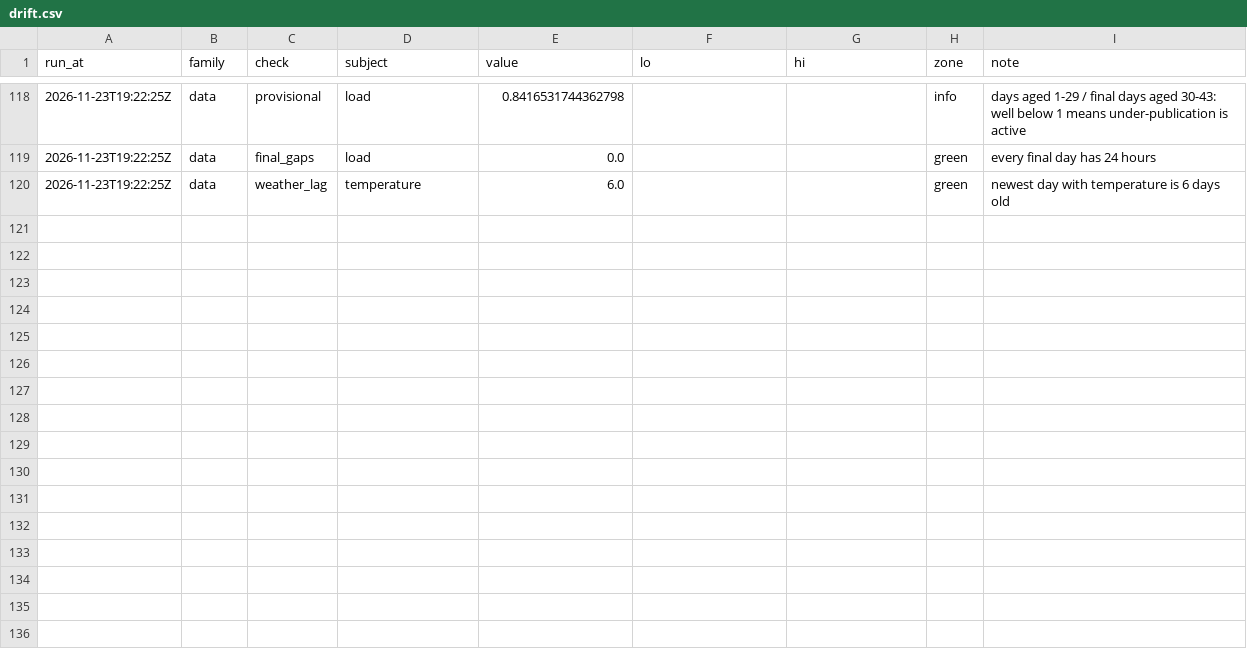
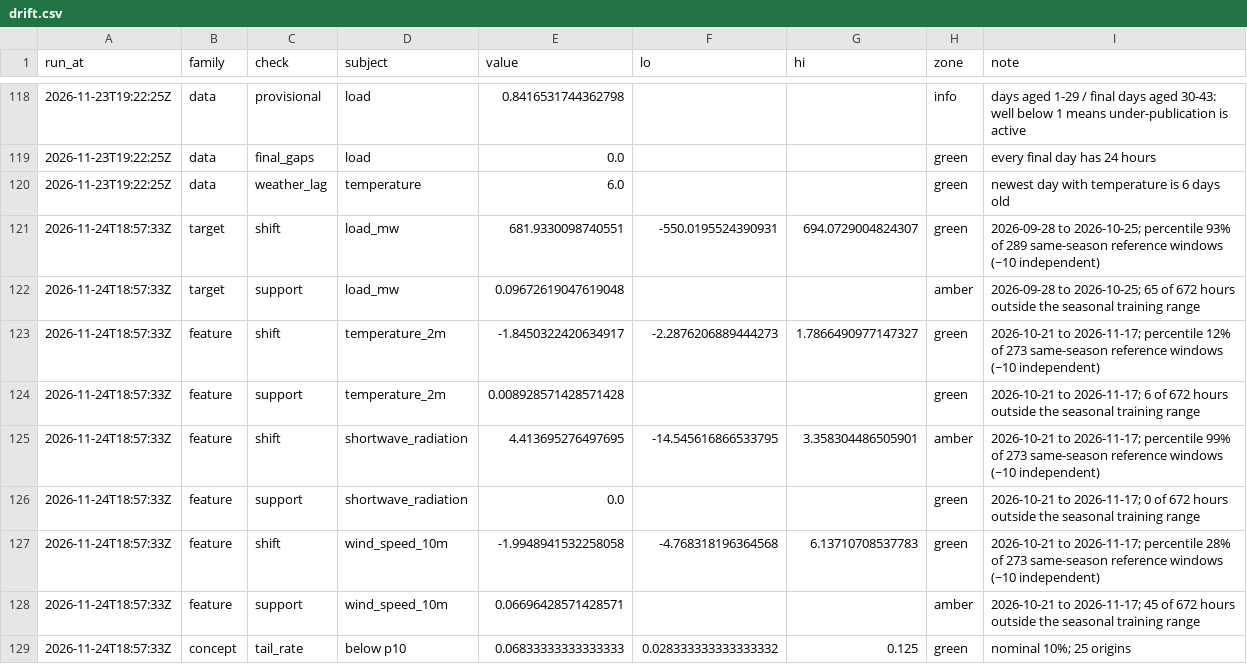
Before and after one commit to AashishS97/gridcast, a CSV file: drift.csv, drawn as a sheet; only a part is shown, gaps mark what is left out; the diff covers the shown part only; the diff names each change by its address in the sheet, - before the commit and + after, or states it on an @@ line.

```diff
--- a/drift.csv
+++ b/drift.csv
+row 121: 2026-11-24T18:57:33Z | target | shift | load_mw | 681.9330098740551 | -550.0195524390931 | 694.0729004824307 | green | 2026-09-28 to 2026-10-25; percentile 93% of 289 same-season reference windows (~10 independent)
+row 122: 2026-11-24T18:57:33Z | target | support | load_mw | 0.09672619047619048 |  |  | amber | 2026-09-28 to 2026-10-25; 65 of 672 hours outside the seasonal training range
+row 123: 2026-11-24T18:57:33Z | feature | shift | temperature_2m | -1.8450322420634917 | -2.2876206889444273 | 1.7866490977147327 | green | 2026-10-21 to 2026-11-17; percentile 12% of 273 same-season reference windows (~10 independent)
+row 124: 2026-11-24T18:57:33Z | feature | support | temperature_2m | 0.008928571428571428 |  |  | green | 2026-10-21 to 2026-11-17; 6 of 672 hours outside the seasonal training range
+row 125: 2026-11-24T18:57:33Z | feature | shift | shortwave_radiation | 4.413695276497695 | -14.545616866533795 | 3.358304486505901 | amber | 2026-10-21 to 2026-11-17; percentile 99% of 273 same-season reference windows (~10 independent)
+row 126: 2026-11-24T18:57:33Z | feature | support | shortwave_radiation | 0.0 |  |  | green | 2026-10-21 to 2026-11-17; 0 of 672 hours outside the seasonal training range
+row 127: 2026-11-24T18:57:33Z | feature | shift | wind_speed_10m | -1.9948941532258058 | -4.768318196364568 | 6.13710708537783 | green | 2026-10-21 to 2026-11-17; percentile 28% of 273 same-season reference windows (~10 independent)
+row 128: 2026-11-24T18:57:33Z | feature | support | wind_speed_10m | 0.06696428571428571 |  |  | amber | 2026-10-21 to 2026-11-17; 45 of 672 hours outside the seasonal training range
+row 129: 2026-11-24T18:57:33Z | concept | tail_rate | below p10 | 0.06833333333333333 | 0.028333333333333332 | 0.125 | green | nominal 10%; 25 origins
```
Also changed, not shown: 8 added rows and 15 edited cells elsewhere in this file, forecasts.csv, hourly.csv, 8 other files.
